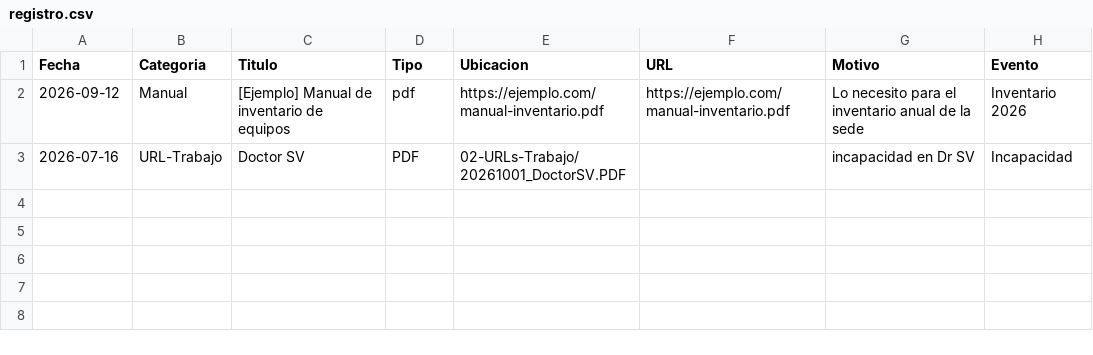
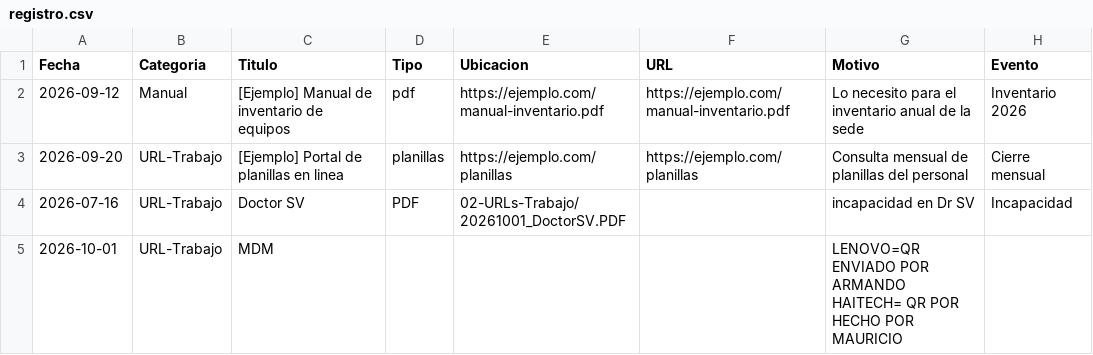
Before and after one commit to ovando130814-beep/mi-espacio, a CSV file: registro.csv, drawn as a sheet.

Commit message:
Agrega: MDM

```diff
--- a/registro.csv
+++ b/registro.csv
@@ -2,2 +2,5 @@ Fecha,Categoria,Titulo,Tipo,Ubicacion,URL,Motivo,Evento
 "2026-09-12","Manual","[Ejemplo] Manual de inventario de equipos","pdf","https://ejemplo.com/manual-inventario.pdf","https://ejemplo.com/manual-inventario.pdf","Lo necesito para el inventario anual de la sede","Inventario 2026"
+"2026-09-20","URL-Trabajo","[Ejemplo] Portal de planillas en linea","planillas","https://ejemplo.com/planillas","https://ejemplo.com/planillas","Consulta mensual de planillas del personal","Cierre mensual"
 "2026-07-16","URL-Trabajo","Doctor SV","PDF","02-URLs-Trabajo/20261001_DoctorSV.PDF","","incapacidad en Dr SV","Incapacidad"
+"2026-10-01","URL-Trabajo","MDM","","","","LENOVO=QR ENVIADO POR ARMANDO
+HAITECH= QR POR HECHO POR MAURICIO",""
```
